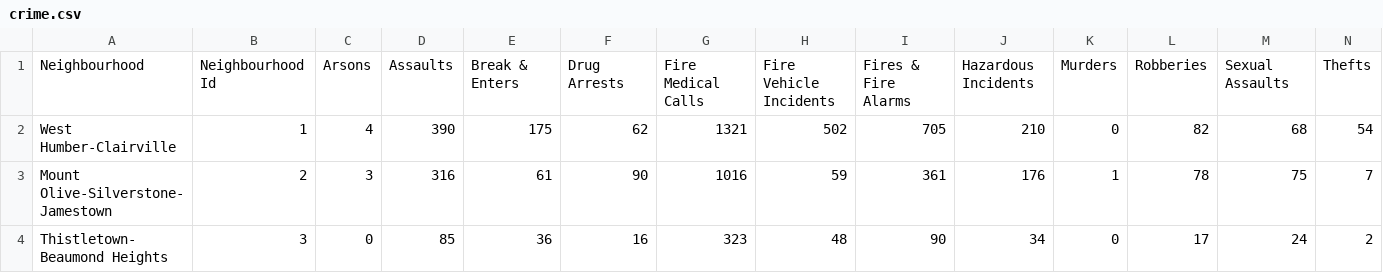
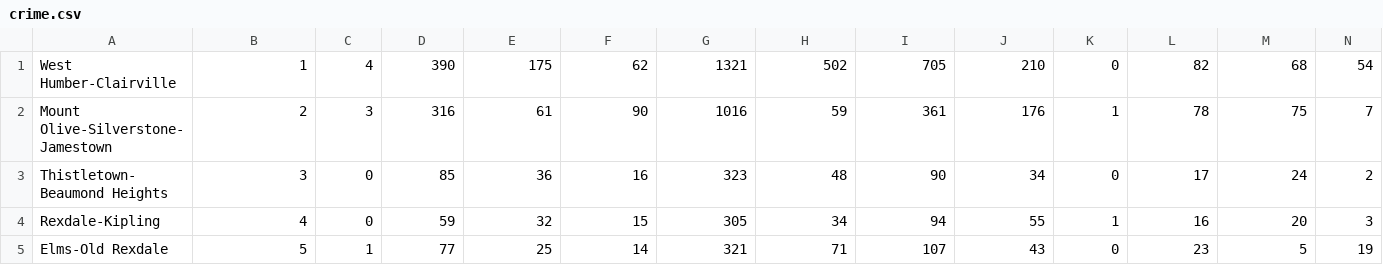
Before and after one commit to itsbilal/settlr, a CSV file: scripts/crime.csv, drawn as a sheet; only a part is shown; the shorter side is filled out with more unchanged rows; rows hold the shown columns only; the diff names each change by its address in the sheet, - before the commit and + after, or states it on an @@ line.

Commit message:
Fix crime populator

```diff
--- a/scripts/crime.csv
+++ b/scripts/crime.csv
-row 1: Neighbourhood | Neighbourhood Id | Arsons | Assaults | Break & Enters | Drug Arrests | Fire Medical Calls | Fire Vehicle Incidents | Fires & Fire Alarms | Hazardous Incidents | Murders | Robberies | Sexual Assaults | Thefts
```
Also changed, not shown: 1 other file.
